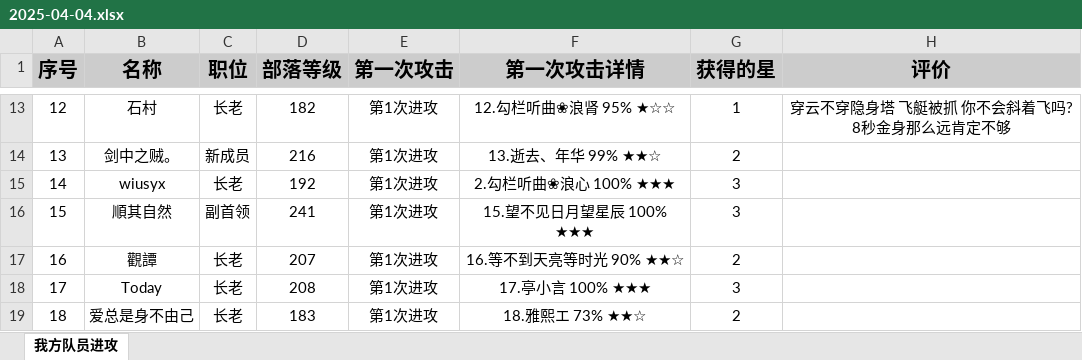
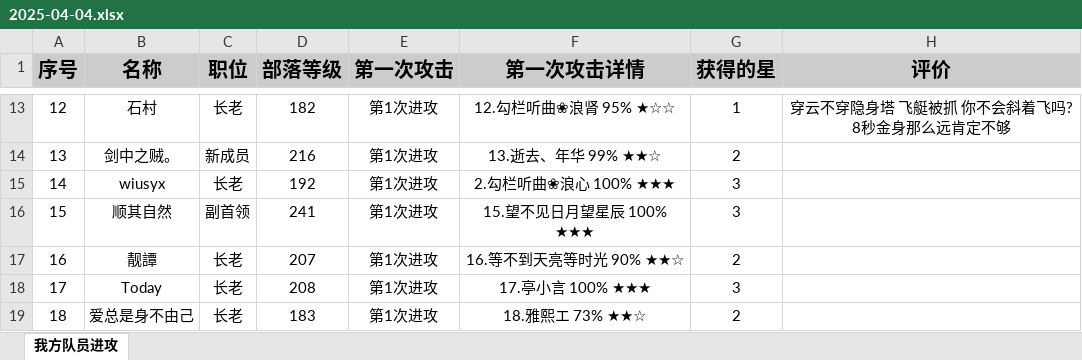
Before and after one commit to yueshangling/ClanWarStatistics, an Excel workbook: ClanCompetitionStatistics/2025/4月/比赛2/2025-04-04.xlsx, sheet 我方队员进攻, drawn as a sheet; only a part is shown, gaps mark what is left out; values as stored, in another font and other column widths than the file's, no borders; the diff names each change by its address in the sheet, - before the commit and + after, or states it on an @@ line.

```diff
--- a/ClanCompetitionStatistics/2025/4月/比赛2/2025-04-04.xlsx (sheet 我方队员进攻)
+++ b/ClanCompetitionStatistics/2025/4月/比赛2/2025-04-04.xlsx (sheet 我方队员进攻)
-B16 (名称): 順其自然
+B16 (名称): 顺其自然
-B17 (名称): 觀譚
+B17 (名称): 靓譚
```
Also changed, not shown: ClanCompetitionStatistics/2025/4月/比赛1/2025-04-03.xlsx, ClanCompetitionStatistics/2025/4月/比赛3/2025-04-05.xlsx, 2 other files.
